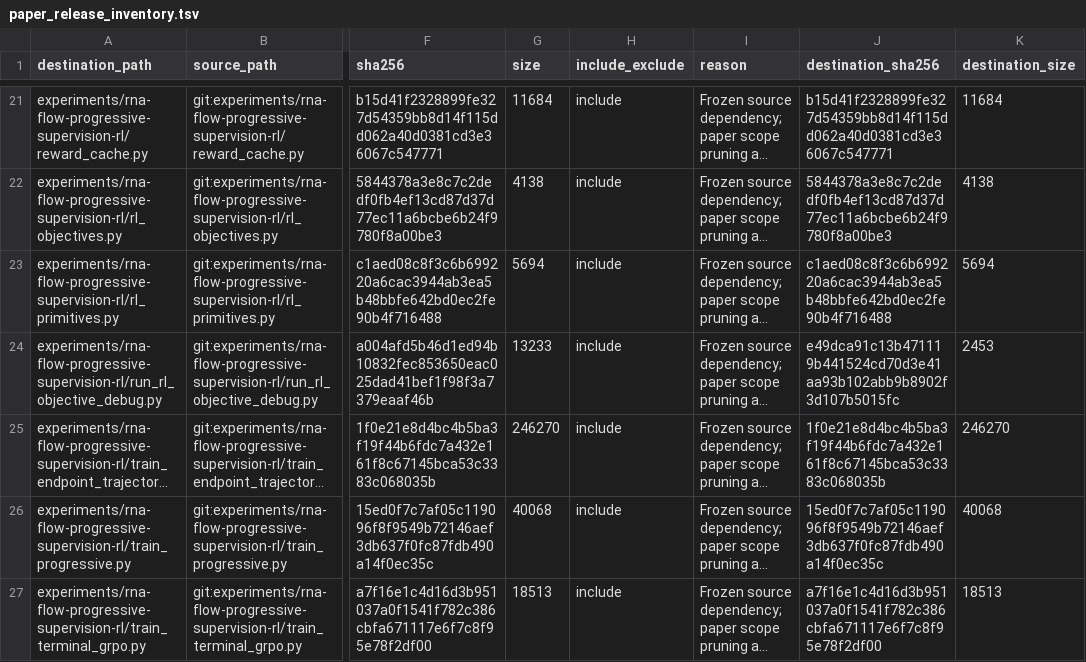
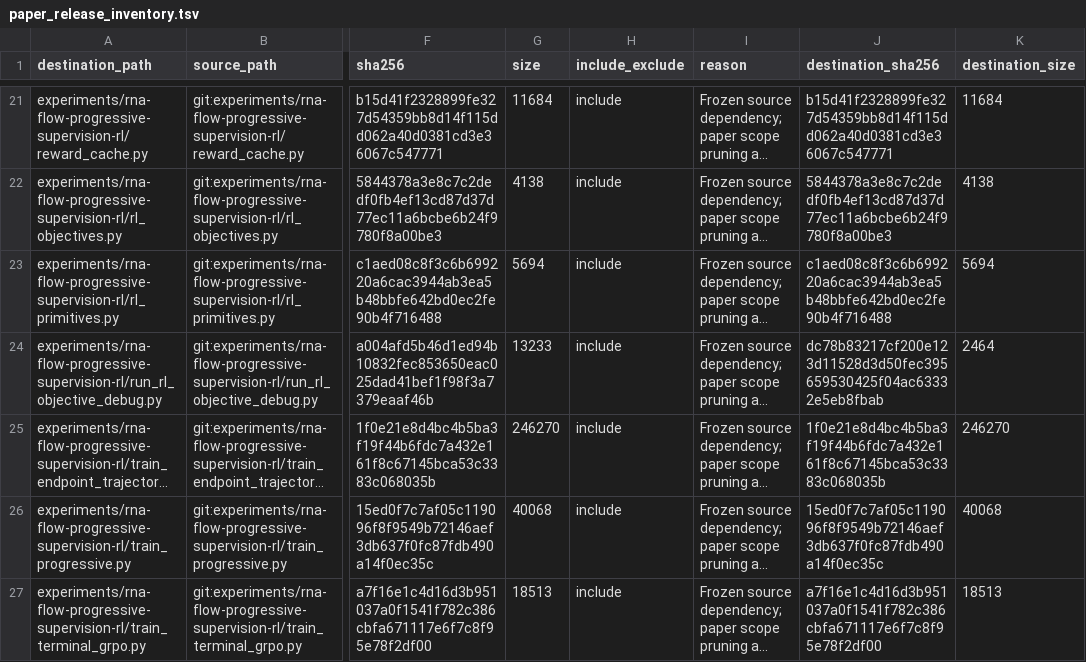
Before and after one commit to John-Lin98/RNA-IFlow, a TSV file: paper_release_inventory.tsv, drawn as a sheet; only a part is shown, gaps mark what is left out; long unchanged cells end in …; the diff names each change by its address in the sheet, - before the commit and + after, or states it on an @@ line.

```diff
--- a/paper_release_inventory.tsv
+++ b/paper_release_inventory.tsv
-J24 (destination_sha256): e49dca91c13b471119b441524cd70d3e41aa93b102abb9b8902f3d107b5015fc
+J24 (destination_sha256): dc78b83217cf200e123d11528d3d50fec395659530425f04ac63332e5eb8fbab
-K24 (destination_size): 2453
+K24 (destination_size): 2464
```
Also changed, not shown: 1 other file.
